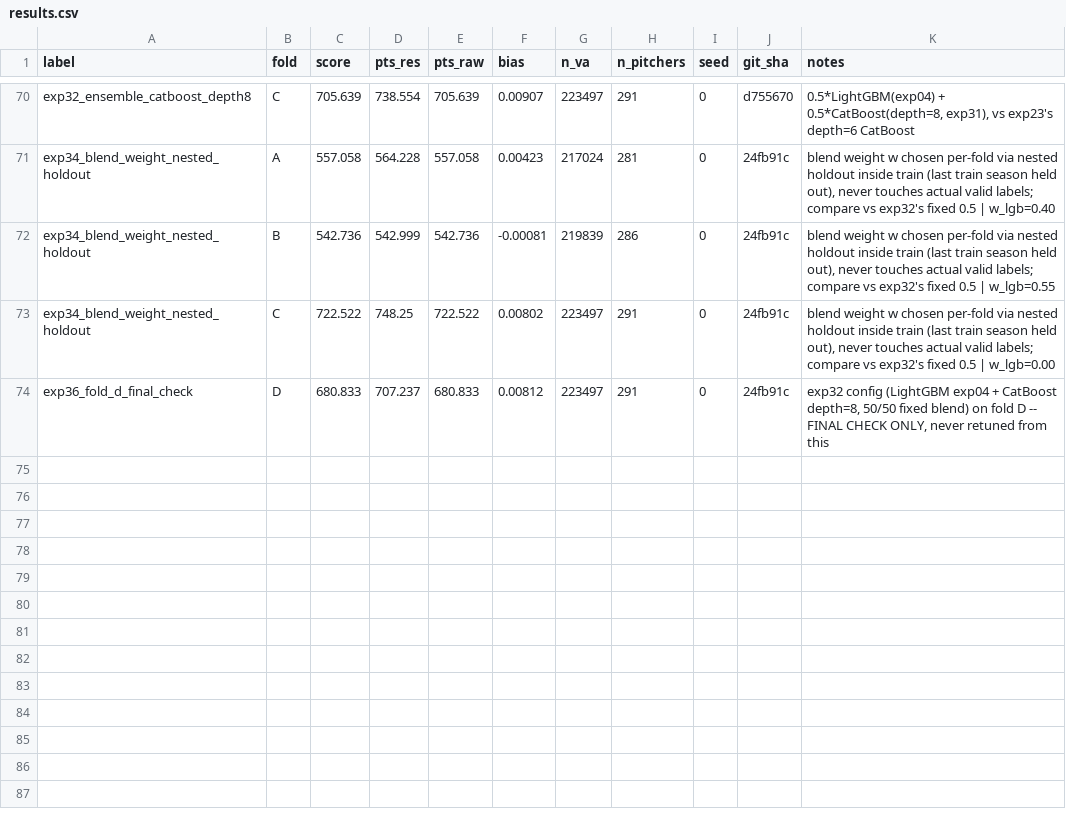
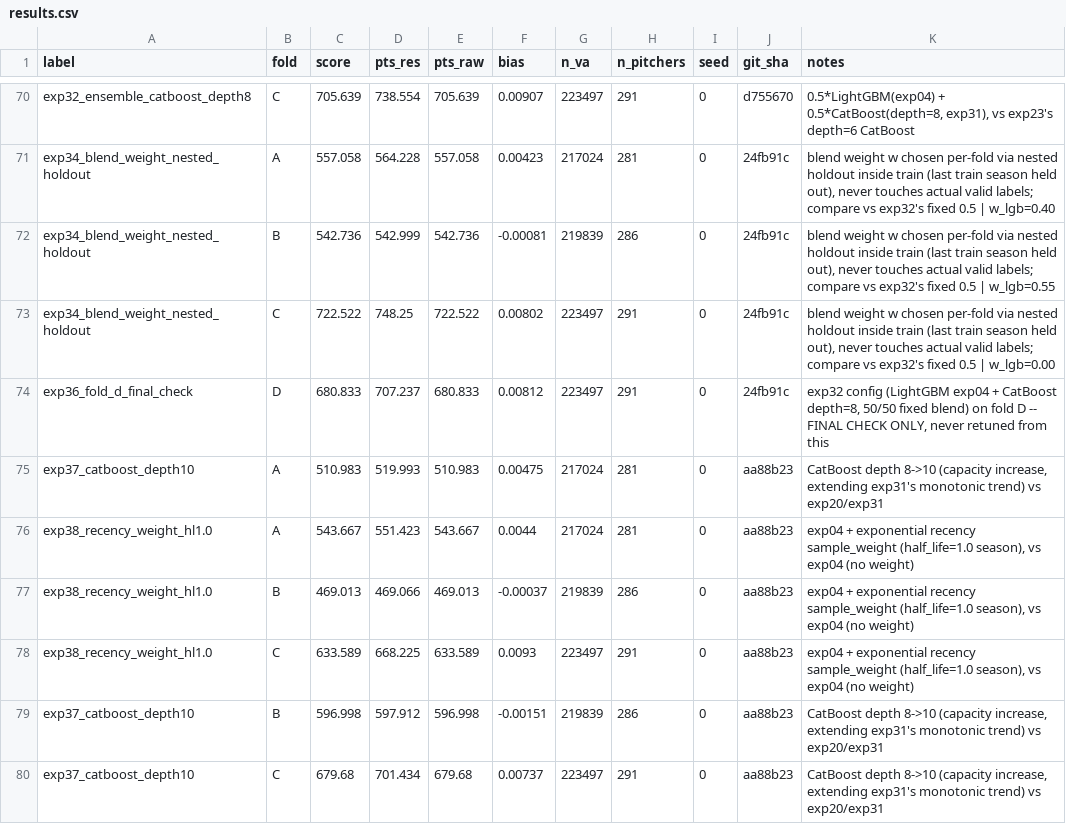
Before and after one commit to 26-BITAmin/LG_aimers_9th, a CSV file: results.csv, drawn as a sheet; only a part is shown, gaps mark what is left out; the diff names each change by its address in the sheet, - before the commit and + after, or states it on an @@ line.

Commit message:
exp37-39: CatBoost depth=10 and recency-weighting rejected; wonwoo branch idea review
exp37: depth 8->10 reverses the capacity trend on fold C (+25.6 -> -42.8), fold A
also worsens -- depth=8 stays the peak, no bootstrap needed given the magnitude.

exp38-39: recency-weighted training (half_life=1.0, idea referenced from origin/wonwoo's
MODEL.md) shows no measurable effect in our 3-season fold windows -- both bootstrap CIs
span zero. Documented why (their gains came from a 6-season window; ours can't express
that much contrast).

Reviewed origin/wonwoo (LB 975.74) end to end for transferable ideas without porting its
different pipeline (LGBM ensemble + MLP blend) -- most of its levers either don't apply
to our setup (game_type already excluded via _drop_bad_f, no raw pitcher/batter IDs in
our features) or reinforce prior calls (single-model DL fails badly here too). Logged in
model.md under "wonwoo 브랜치 조사".

```diff
--- a/results.csv
+++ b/results.csv
+row 75: exp37_catboost_depth10 | A | 510.983 | 519.993 | 510.983 | 0.00475 | 217024 | 281 | 0 | aa88b23 | CatBoost depth 8->10 (capacity increase, extending exp31's monotonic trend) vs exp20/exp31
+row 76: exp38_recency_weight_hl1.0 | A | 543.667 | 551.423 | 543.667 | 0.0044 | 217024 | 281 | 0 | aa88b23 | exp04 + exponential recency sample_weight (half_life=1.0 season), vs exp04 (no weight)
+row 77: exp38_recency_weight_hl1.0 | B | 469.013 | 469.066 | 469.013 | -0.00037 | 219839 | 286 | 0 | aa88b23 | exp04 + exponential recency sample_weight (half_life=1.0 season), vs exp04 (no weight)
+row 78: exp38_recency_weight_hl1.0 | C | 633.589 | 668.225 | 633.589 | 0.0093 | 223497 | 291 | 0 | aa88b23 | exp04 + exponential recency sample_weight (half_life=1.0 season), vs exp04 (no weight)
+row 79: exp37_catboost_depth10 | B | 596.998 | 597.912 | 596.998 | -0.00151 | 219839 | 286 | 0 | aa88b23 | CatBoost depth 8->10 (capacity increase, extending exp31's monotonic trend) vs exp20/exp31
+row 80: exp37_catboost_depth10 | C | 679.68 | 701.434 | 679.68 | 0.00737 | 223497 | 291 | 0 | aa88b23 | CatBoost depth 8->10 (capacity increase, extending exp31's monotonic trend) vs exp20/exp31
```
Also changed, not shown: 4 other files.
